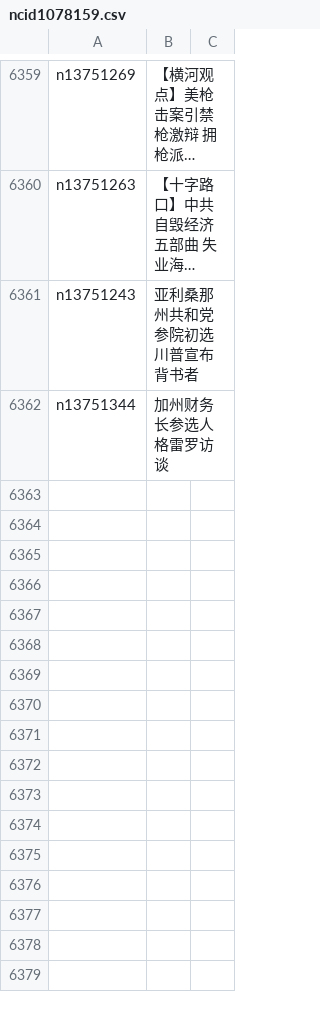
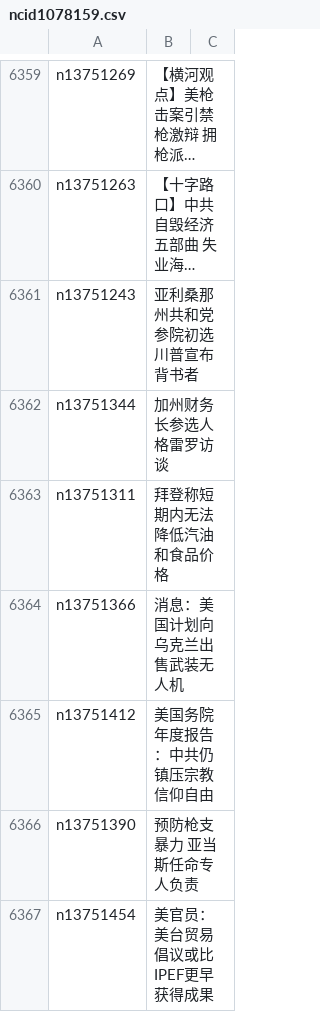
Before and after one commit to easy2view/epoch-news, a CSV file: indexes/ncid1078159.csv, drawn as a sheet; only a part is shown, gaps mark what is left out; long unchanged cells end in …; the diff names each change by its address in the sheet, - before the commit and + after, or states it on an @@ line.

```diff
--- a/indexes/ncid1078159.csv
+++ b/indexes/ncid1078159.csv
+row 6363: n13751311 | 拜登称短期内无法降低汽油和食品价格
+row 6364: n13751366 | 消息：美国计划向乌克兰出售武装无人机
+row 6365: n13751412 | 美国务院年度报告：中共仍镇压宗教信仰自由
+row 6366: n13751390 | 预防枪支暴力 亚当斯任命专人负责
+row 6367: n13751454 | 美官员：美台贸易倡议或比IPEF更早获得成果
```
Also changed, not shown: indexes/ncid1349361.csv, indexes/ncid277.csv, 47 other files.
